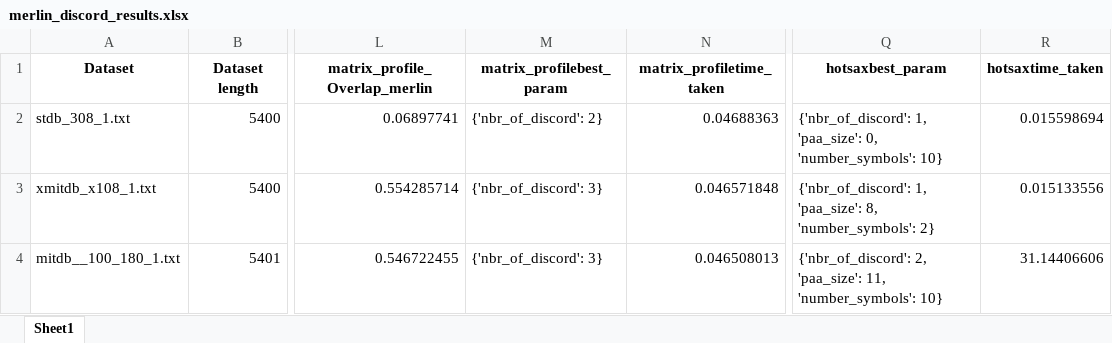
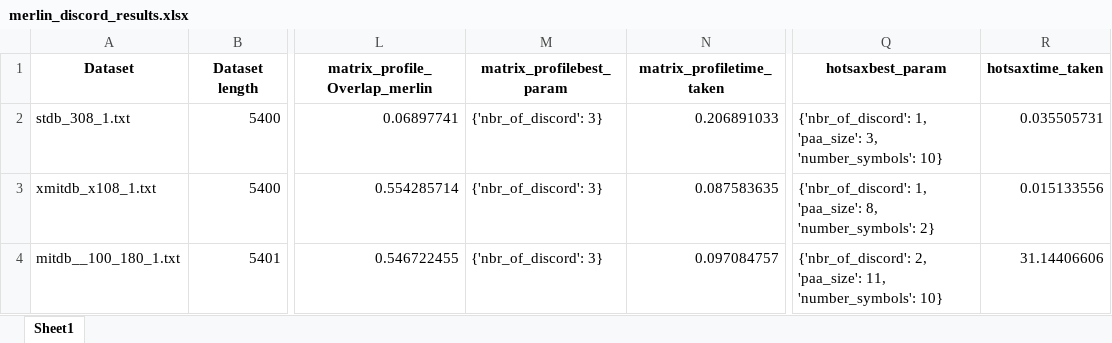
Before and after one commit to ngobibibnbe/anomaly-detection-in-data-stream, an Excel workbook: merlin_discord_results.xlsx, sheet Sheet1, drawn as a sheet; only a part is shown, gaps mark what is left out; values as stored, in another font and other column widths than the file's, no borders; the diff covers the shown part only; the diff names each change by its address in the sheet, - before the commit and + after, or states it on an @@ line.

```diff
--- a/merlin_discord_results.xlsx (sheet Sheet1)
+++ b/merlin_discord_results.xlsx (sheet Sheet1)
-M2 (matrix_profilebest_param): {'nbr_of_discord': 2}
+M2 (matrix_profilebest_param): {'nbr_of_discord': 3}
-N2 (matrix_profiletime_taken): 0.04688363
+N2 (matrix_profiletime_taken): 0.206891033
-Q2 (hotsaxbest_param): …1, 'paa_size': 0, 'number_symbols': 10}
+Q2 (hotsaxbest_param): …1, 'paa_size': 3, 'number_symbols': 10}
-R2 (hotsaxtime_taken): 0.015598694
+R2 (hotsaxtime_taken): 0.035505731
-N3 (matrix_profiletime_taken): 0.046571848
+N3 (matrix_profiletime_taken): 0.087583635
-N4 (matrix_profiletime_taken): 0.046508013
+N4 (matrix_profiletime_taken): 0.097084757
```
Also changed, not shown: 33 edited cells elsewhere in this sheet, f1score_merlin_abnormal_point_results.xlsx, real_known_point_datasets.xlsx, 19 other files.
